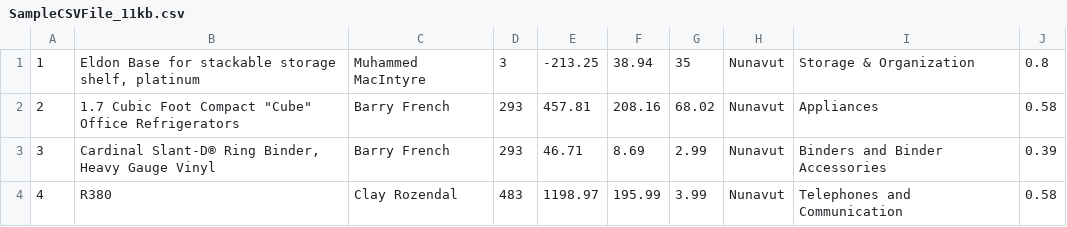
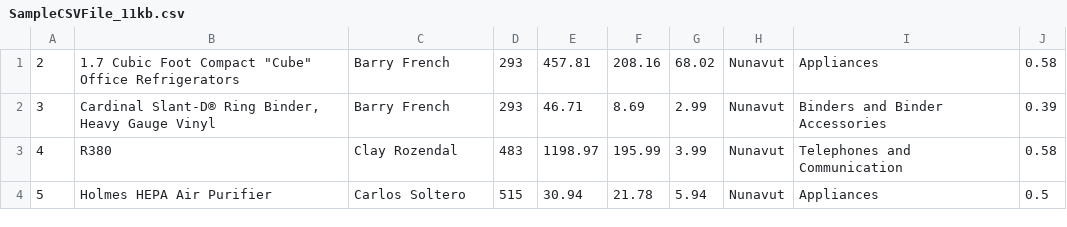
Before and after one commit to SilviaOlabarriaga/ExampleRepo, a CSV file: SampleCSVFile_11kb.csv, drawn as a sheet; only a part is shown; the shorter side is filled out with more unchanged rows; the diff names each change by its address in the sheet, - before the commit and + after, or states it on an @@ line.

Commit message:
removed first row

```diff
--- a/SampleCSVFile_11kb.csv
+++ b/SampleCSVFile_11kb.csv
-row 1: 1 | Eldon Base for stackable storage shelf, platinum | Muhammed MacIntyre | 3 | -213.25 | 38.94 | 35 | Nunavut | Storage & Organization | 0.8
```
